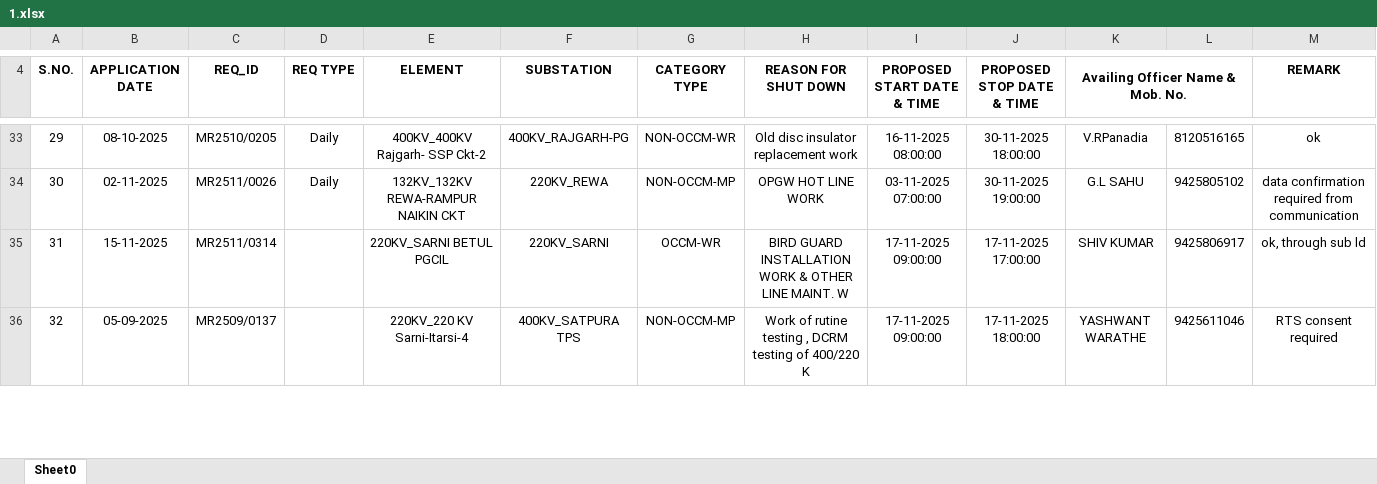
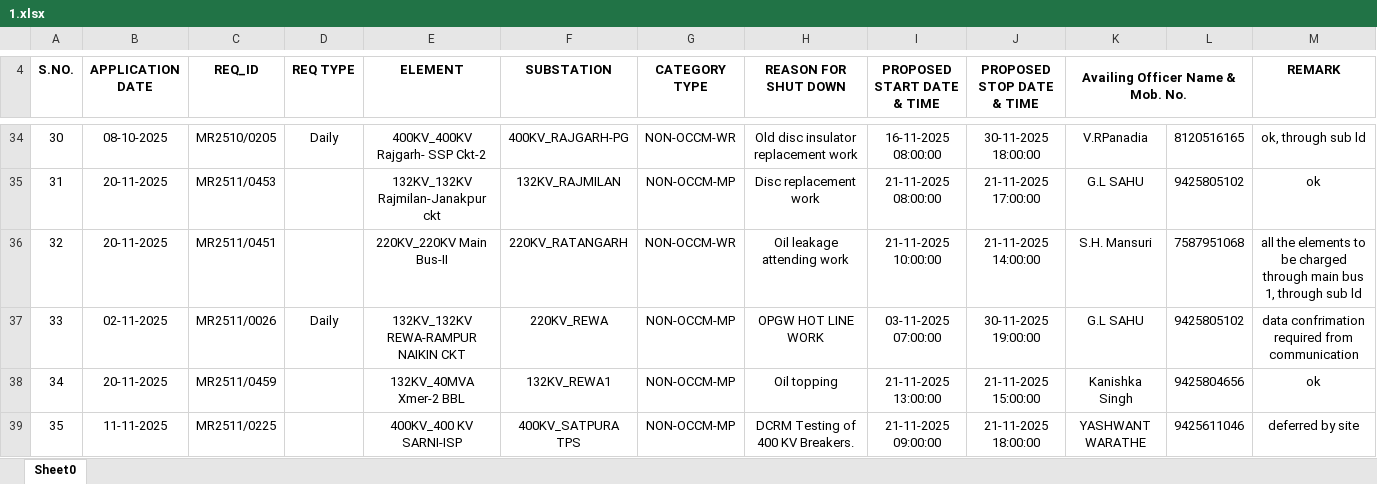
Before and after one commit to SLDCMP/shutdown, an Excel workbook: 1.xlsx, sheet Sheet0, drawn as a sheet; only a part is shown, gaps mark what is left out; values as stored, in another font and other column widths than the file's, no borders; charts and pictures not drawn; removed rows and columns are numbered as before the commit, all else as after; the diff covers the shown part only; the diff names each change by its address in the sheet, - before the commit and + after, or states it on an @@ line.

Commit message:
Add files via upload

```diff
--- a/1.xlsx (sheet Sheet0)
+++ b/1.xlsx (sheet Sheet0)
@@ column A (S.NO.) renumbered between rows 5 and 40 @@
-M34 (REMARK): ok
+M34 (REMARK): ok, through sub ld
+row 35: 31 | 20-11-2025 | MR2511/0453 |  | 132KV_132KV Rajmilan-Janakpur ckt | 132KV_RAJMILAN | NON-OCCM-MP | Disc replacement work | 21-11-2025 08:00:00 | 21-11-2025 17:00:00 | G.L SAHU | 9425805102 | ok
+row 36: 32 | 20-11-2025 | MR2511/0451 |  | 220KV_220KV Main Bus-II | 220KV_RATANGARH | NON-OCCM-WR | Oil leakage attending work | 21-11-2025 10:00:00 | 21-11-2025 14:00:00 | S.H. Mansuri | 7587951068 | all the elements to be charged through main bus 1, through sub ld
-M37 (REMARK): data confirmation required from communication
+M37 (REMARK): data confrimation required from communication
-row 35: 31 | 15-11-2025 | MR2511/0314 |  | 220KV_SARNI BETUL PGCIL | 220KV_SARNI | OCCM-WR | BIRD GUARD INSTALLATION WORK & OTHER LINE MAINT. W | 17-11-2025 09:00:00 | 17-11-2025 17:00:00 | SHIV KUMAR | 9425806917 | ok, through sub ld
+row 38: 34 | 20-11-2025 | MR2511/0459 |  | 132KV_40MVA Xmer-2 BBL | 132KV_REWA1 | NON-OCCM-MP | Oil topping | 21-11-2025 13:00:00 | 21-11-2025 15:00:00 | Kanishka Singh | 9425804656 | ok
-B39 (APPLICATION DATE): 05-09-2025
+B39 (APPLICATION DATE): 11-11-2025
-C39 (REQ_ID): MR2509/0137
+C39 (REQ_ID): MR2511/0225
-E39 (ELEMENT): 220KV_220 KV Sarni-Itarsi-4
+E39 (ELEMENT): 400KV_400 KV SARNI-ISP
-H39 (REASON FOR SHUT DOWN): Work of rutine testing , DCRM testing of 400/220 K
+H39 (REASON FOR SHUT DOWN): DCRM Testing of 400 KV Breakers.
-I39 (PROPOSED START DATE & TIME): 17-11-2025 09:00:00
+I39 (PROPOSED START DATE & TIME): 21-11-2025 09:00:00
-J39 (PROPOSED STOP DATE & TIME): 17-11-2025 18:00:00
+J39 (PROPOSED STOP DATE & TIME): 21-11-2025 18:00:00
-M39 (REMARK): RTS consent required
+M39 (REMARK): deferred by site
```
Also changed, not shown: 32 added rows, 29 removed rows and 37 edited cells elsewhere in this sheet.
